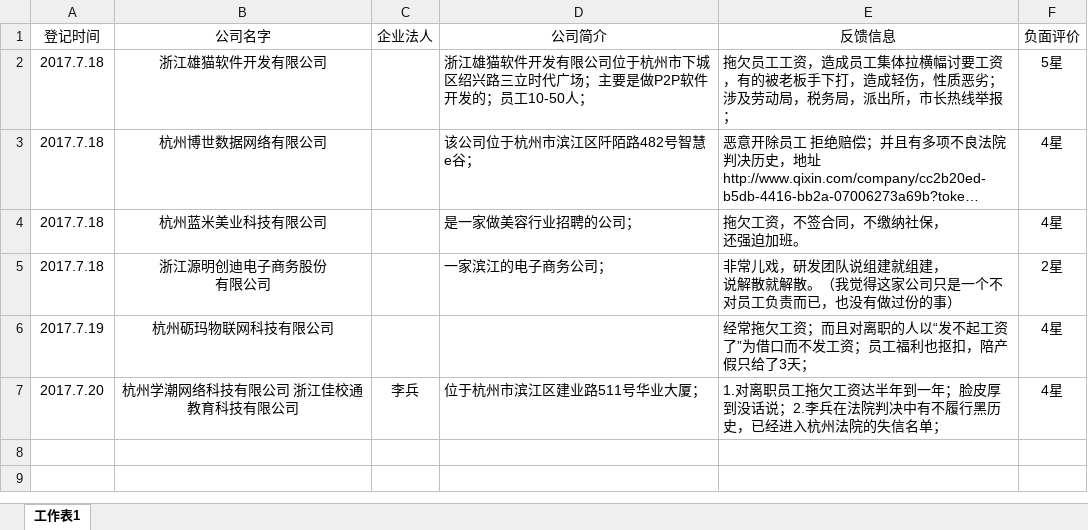
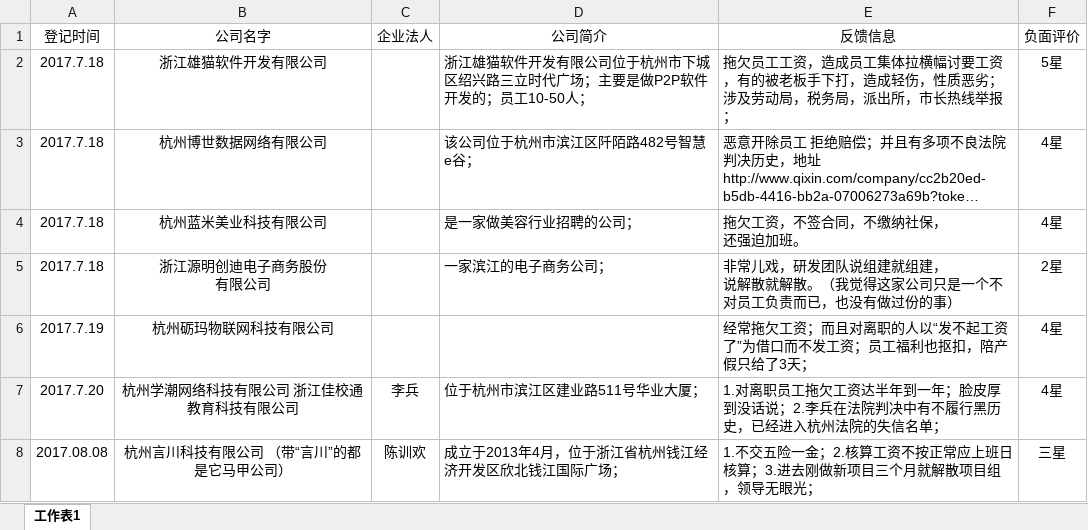
Before and after one commit to zj1208/HangzhouBlacklistCompany, an Excel workbook: 杭州网络公司黑名单目录.xlsx, sheet 工作表1, drawn as a sheet; long unchanged cells end in …; values as stored, in another font and other column widths than the file's, no borders; the diff names each change by its address in the sheet, - before the commit and + after, or states it on an @@ line.

Commit message:
录入“杭州言川科技有限公司”黑名单

```diff
--- a/杭州网络公司黑名单目录.xlsx (sheet 工作表1)
+++ b/杭州网络公司黑名单目录.xlsx (sheet 工作表1)
+row 8: 2017.08.08 | 杭州言川科技有限公司 （带“言川”的都是它马甲公司） | 陈训欢 | 成立于2013年4月，位于浙江省杭州钱江经济开发区欣北钱江国际广场； | 1.不交五险一金；2.核算工资不按正常应上班日核算；3.进去刚做新项目三个月就解散项目组，领导无眼光； | 三星
```
